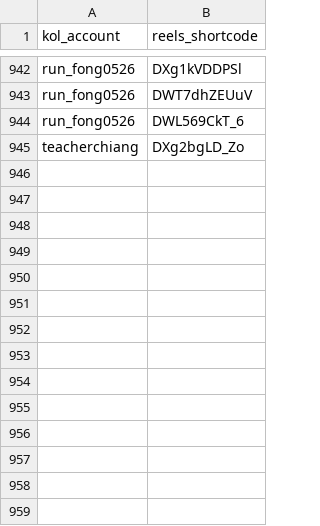
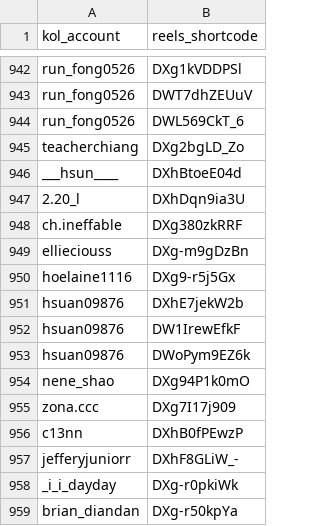
Before and after one commit to sabina-lu/reels-scraping, a CSV file: data/reels_static_info.csv, drawn as a sheet; only a part is shown, gaps mark what is left out; the diff names each change by its address in the sheet, - before the commit and + after, or states it on an @@ line.

```diff
--- a/data/reels_static_info.csv
+++ b/data/reels_static_info.csv
+row 946: ___hsun____ | DXhBtoeE04d
+row 947: 2.20_l | DXhDqn9ia3U
+row 948: ch.ineffable | DXg380zkRRF
+row 949: ellieciouss | DXg-m9gDzBn
+row 950: hoelaine1116 | DXg9-r5j5Gx
+row 951: hsuan09876 | DXhE7jekW2b
+row 952: hsuan09876 | DW1IrewEfkF
+row 953: hsuan09876 | DWoPym9EZ6k
+row 954: nene_shao | DXg94P1k0mO
+row 955: zona.ccc | DXg7I17j909
+row 956: c13nn | DXhB0fPEwzP
+row 957: jefferyjuniorr | DXhF8GLiW_-
+row 958: _i_i_dayday | DXg-r0pkiWk
+row 959: brian_diandan | DXg-r50kpYa
```
Also changed, not shown: data/profile_post_state.csv.
